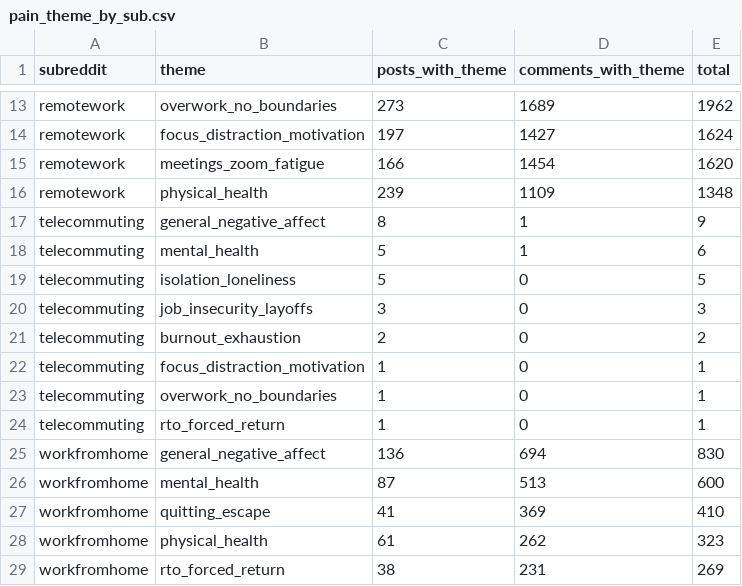
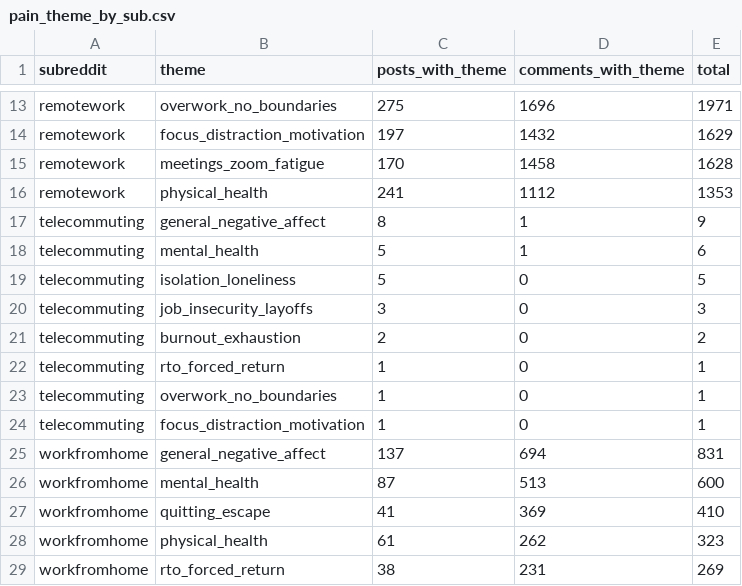
Before and after one commit to lanawrayauthor-art/remote-pain-db, a CSV file: exports/pain_theme_by_sub.csv, drawn as a sheet; only a part is shown, gaps mark what is left out; the diff covers the shown part only; the diff names each change by its address in the sheet, - before the commit and + after, or states it on an @@ line.

```diff
--- a/exports/pain_theme_by_sub.csv
+++ b/exports/pain_theme_by_sub.csv
-C13 (posts_with_theme): 273
+C13 (posts_with_theme): 275
-D13 (comments_with_theme): 1689
+D13 (comments_with_theme): 1696
-E13 (total): 1962
+E13 (total): 1971
-D14 (comments_with_theme): 1427
+D14 (comments_with_theme): 1432
-E14 (total): 1624
+E14 (total): 1629
-C15 (posts_with_theme): 166
+C15 (posts_with_theme): 170
-D15 (comments_with_theme): 1454
+D15 (comments_with_theme): 1458
-E15 (total): 1620
+E15 (total): 1628
-C16 (posts_with_theme): 239
+C16 (posts_with_theme): 241
-D16 (comments_with_theme): 1109
+D16 (comments_with_theme): 1112
-E16 (total): 1348
+E16 (total): 1353
@@ row 24 moved to row 22: telecommuting @@
-C25 (posts_with_theme): 136
+C25 (posts_with_theme): 137
-E25 (total): 830
+E25 (total): 831
```
Also changed, not shown: 32 edited cells elsewhere in this file, exports/pain_theme_counts.csv, exports/top_terms.csv, 8 other files.
